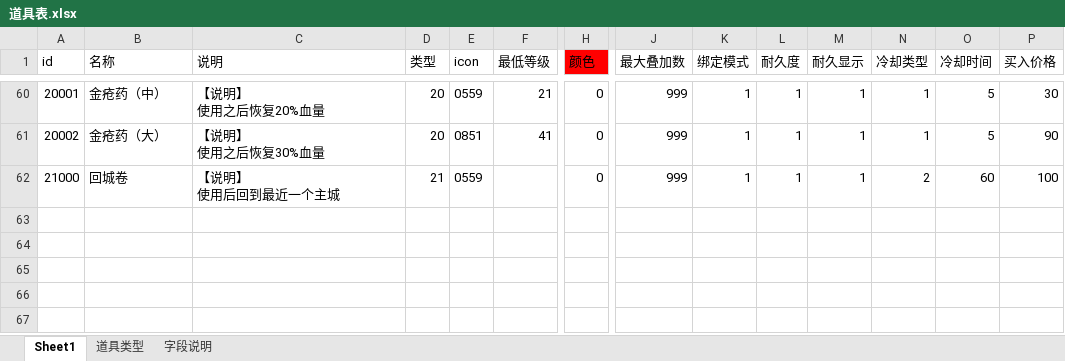
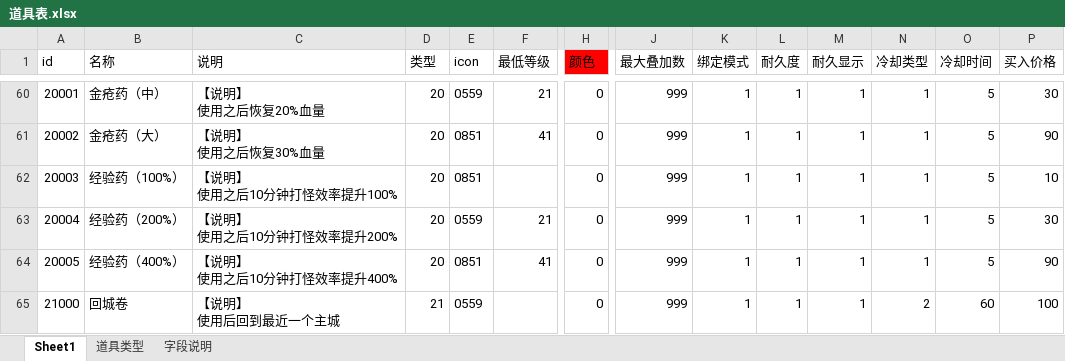
Before and after one commit to Klanly/BWM, an Excel workbook: doc/table/道具表.xlsx, sheet Sheet1, drawn as a sheet; only a part is shown, gaps mark what is left out; values as stored, in another font and other column widths than the file's, no borders; conditional formats not drawn; rows hold the shown columns only; ↵ is a line break in a cell; the diff names each change by its address in the sheet, - before the commit and + after, or states it on an @@ line.

```diff
--- a/doc/table/道具表.xlsx (sheet Sheet1)
+++ b/doc/table/道具表.xlsx (sheet Sheet1)
+row 62: 20003 | 经验药（100%） | 【说明】 ↵ 使用之后10分钟打怪效率提升100% | 20 | 0851 |  | 0 | 999 | 1 | 1 | 1 | 1 | 5 | 10
+row 63: 20004 | 经验药（200%） | 【说明】 ↵ 使用之后10分钟打怪效率提升200% | 20 | 0559 | 21 | 0 | 999 | 1 | 1 | 1 | 1 | 5 | 30
+row 64: 20005 | 经验药（400%） | 【说明】 ↵ 使用之后10分钟打怪效率提升400% | 20 | 0851 | 41 | 0 | 999 | 1 | 1 | 1 | 1 | 5 | 90
```
Also changed, not shown: doc/table/Buff表.xlsx.
